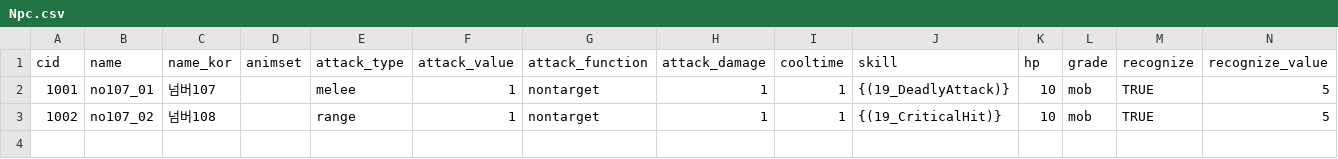
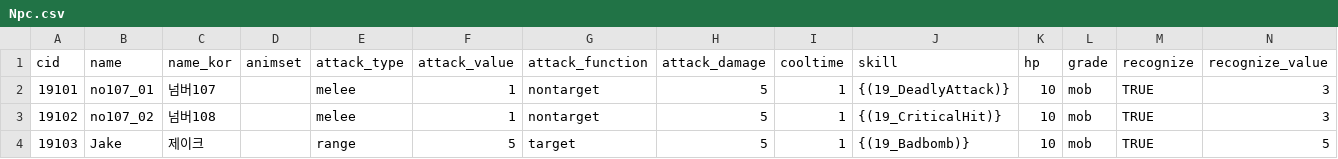
Before and after one commit to WolfPack-1/2D-Side-View-Roguelike, a CSV file: Assets/Resources/Data/CSV/Npc.csv, drawn as a sheet.

Commit message:
Resources/Data/CSV 안 csv파일 업데이트

```diff
--- a/Assets/Resources/Data/CSV/Npc.csv
+++ b/Assets/Resources/Data/CSV/Npc.csv
@@ -1,3 +1,4 @@
 cid,name,name_kor,animset,attack_type,attack_value,attack_function,attack_damage,cooltime,skill,hp,grade,recognize,recognize_value
-1001,no107_01,넘버107,,melee,1,nontarget,1,1,{(19_DeadlyAttack)},10,mob,TRUE,5
-1002,no107_02,넘버108,,range,1,nontarget,1,1,{(19_CriticalHit)},10,mob,TRUE,5
+19101,no107_01,넘버107,,melee,1,nontarget,5,1,{(19_DeadlyAttack)},10,mob,TRUE,3
+19102,no107_02,넘버108,,melee,1,nontarget,5,1,{(19_CriticalHit)},10,mob,TRUE,3
+19103,Jake,제이크,,range,5,target,5,1,{(19_Badbomb)},10,mob,TRUE,5
```
Also changed, not shown: 2 other files.
